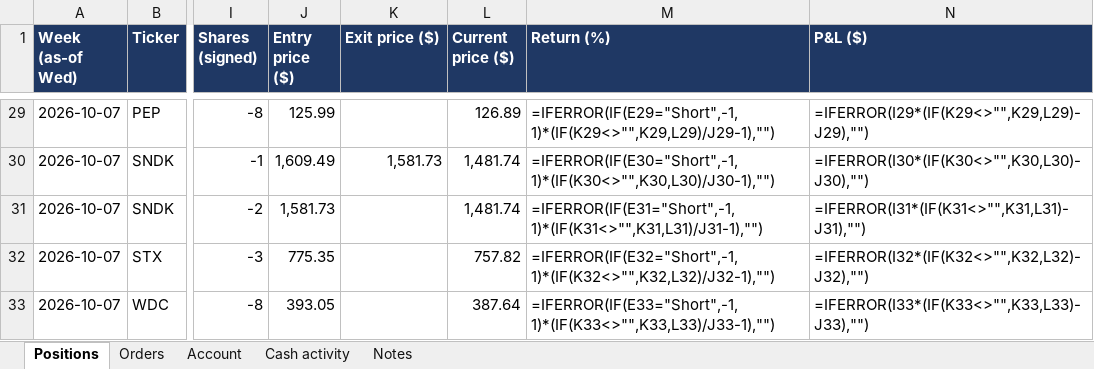
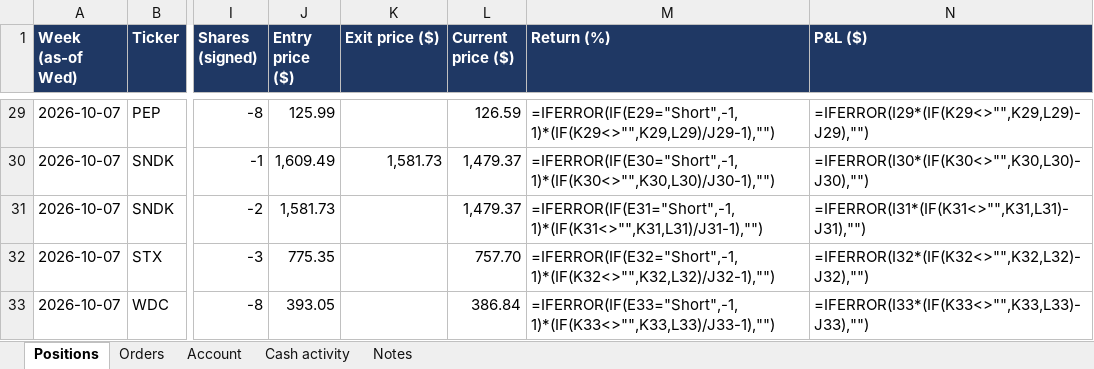
Before and after one commit to andreaskoul/test_trading_agent, an Excel workbook: fund_state/live/ledger/fund_positions.xlsx, sheet Positions, drawn as a sheet; only a part is shown, gaps mark what is left out; values as stored, in another font and other column widths than the file's, no borders; formulas without a stored value are shown as written; the diff covers the shown part only; the diff names each change by its address in the sheet, - before the commit and + after, or states it on an @@ line.

```diff
--- a/fund_state/live/ledger/fund_positions.xlsx (sheet Positions)
+++ b/fund_state/live/ledger/fund_positions.xlsx (sheet Positions)
-L29 (Current price ($)): 126.89
+L29 (Current price ($)): 126.59
-L30:L31 (Current price ($)): 1,481.74
+L30:L31 (Current price ($)): 1,479.37
-L32 (Current price ($)): 757.82
+L32 (Current price ($)): 757.70
-L33 (Current price ($)): 387.64
+L33 (Current price ($)): 386.84
```
Also changed, not shown: 26 edited cells elsewhere in this sheet, 1 other file.
